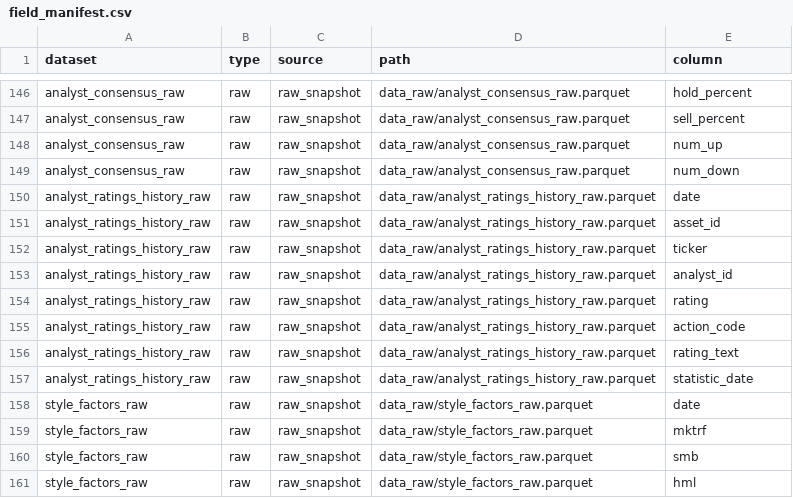
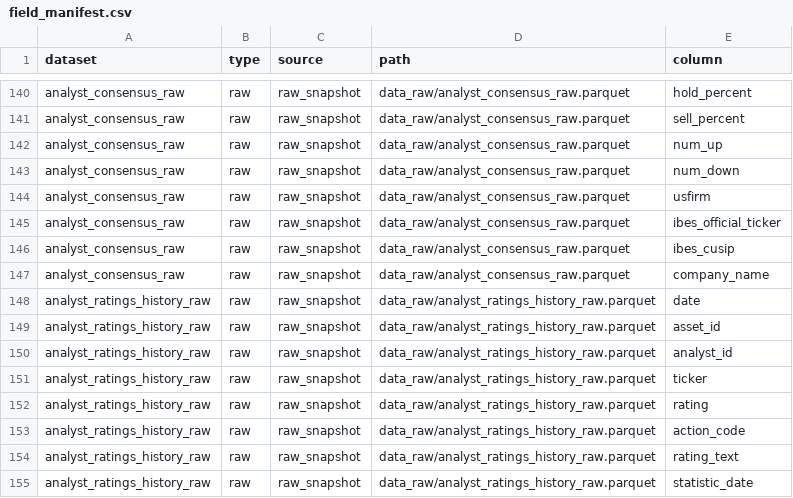
Before and after one commit to SRG-eddieliu/QuantLab_data_pipeline, a CSV file: reference/field_manifest.csv, drawn as a sheet; only a part is shown, gaps mark what is left out; the shorter side is filled out with more unchanged rows; the diff covers the shown part only.

```diff
--- a/reference/field_manifest.csv
+++ b/reference/field_manifest.csv
@@ -149,6 +143,10 @@ analyst_consensus_raw,raw,raw_snapshot,data_raw/analyst_consensus_raw.parquet,nu
 analyst_consensus_raw,raw,raw_snapshot,data_raw/analyst_consensus_raw.parquet,num_down
+analyst_consensus_raw,raw,raw_snapshot,data_raw/analyst_consensus_raw.parquet,usfirm
+analyst_consensus_raw,raw,raw_snapshot,data_raw/analyst_consensus_raw.parquet,ibes_official_ticker
+analyst_consensus_raw,raw,raw_snapshot,data_raw/analyst_consensus_raw.parquet,ibes_cusip
+analyst_consensus_raw,raw,raw_snapshot,data_raw/analyst_consensus_raw.parquet,company_name
 analyst_ratings_history_raw,raw,raw_snapshot,data_raw/analyst_ratings_history_raw.parquet,date
 analyst_ratings_history_raw,raw,raw_snapshot,data_raw/analyst_ratings_history_raw.parquet,asset_id
+analyst_ratings_history_raw,raw,raw_snapshot,data_raw/analyst_ratings_history_raw.parquet,analyst_id
 analyst_ratings_history_raw,raw,raw_snapshot,data_raw/analyst_ratings_history_raw.parquet,ticker
-analyst_ratings_history_raw,raw,raw_snapshot,data_raw/analyst_ratings_history_raw.parquet,analyst_id
 analyst_ratings_history_raw,raw,raw_snapshot,data_raw/analyst_ratings_history_raw.parquet,rating
```
Also changed, not shown: 4 added rows, 10 removed rows and 1 moved row elsewhere in this file, 3 other files.
